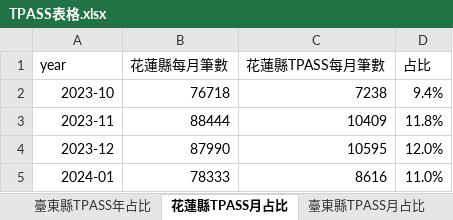
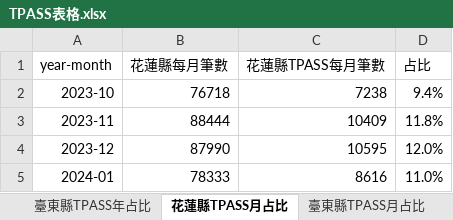
Before and after one commit to NDHU-Logistics-Management/115_Midterm-Report, an Excel workbook: TPASS/TPASS表格.xlsx, sheet 花蓮縣TPASS月占比, drawn as a sheet; only a part is shown; values as stored, in another font and other column widths than the file's, no borders; the diff names each change by its address in the sheet, - before the commit and + after, or states it on an @@ line.

```diff
--- a/TPASS/TPASS表格.xlsx (sheet 花蓮縣TPASS月占比)
+++ b/TPASS/TPASS表格.xlsx (sheet 花蓮縣TPASS月占比)
-A1: year
+A1: year-month
```
Also changed, not shown: sheet 花蓮縣公路客運TPASS月占比, sheet 花蓮縣市區客運TPASS月占比, sheet 臺東縣市區客運TPASS月占比, sheet 臺東縣公路客運TPASS月占比, sheet 臺東縣TPASS月占比, other sheet tabs, 4 other files.
